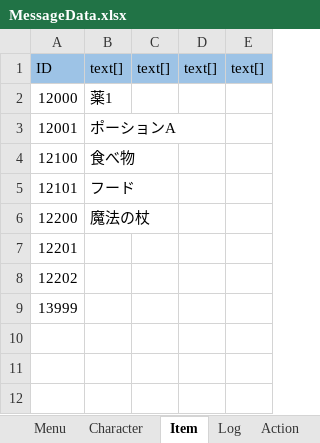
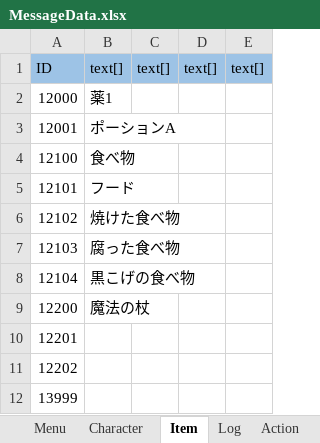
Before and after one commit to nobuRogue/2DRoguelikeAlfa, an Excel workbook: Assets/Resources/MasterData/MessageData.xlsx, sheet Item, drawn as a sheet; values as stored, in another font and other column widths than the file's, no borders; the diff names each change by its address in the sheet, - before the commit and + after, or states it on an @@ line.

```diff
--- a/Assets/Resources/MasterData/MessageData.xlsx (sheet Item)
+++ b/Assets/Resources/MasterData/MessageData.xlsx (sheet Item)
+row 6: 12102 | 焼けた食べ物
+row 7: 12103 | 腐った食べ物
+row 8: 12104 | 黒こげの食べ物
```
Also changed, not shown: sheet Log, Assets/Resources/MasterData/ItemData.xlsx, 14 other files.
